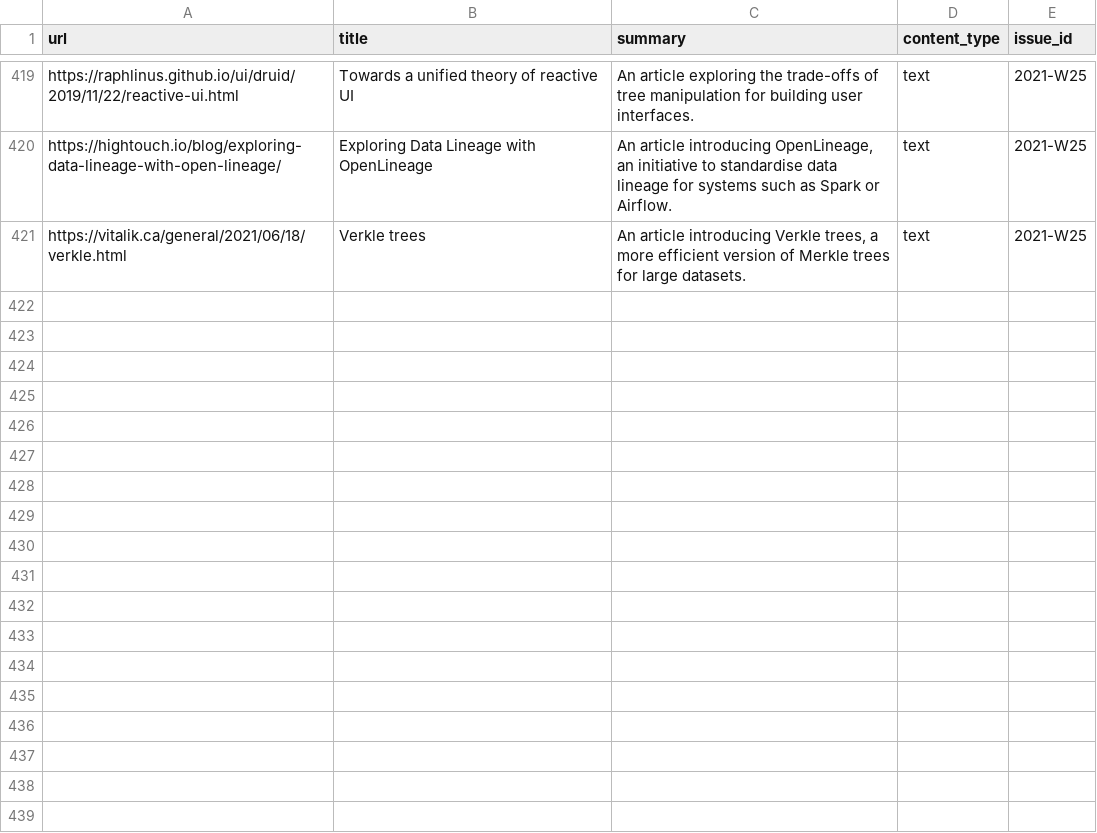
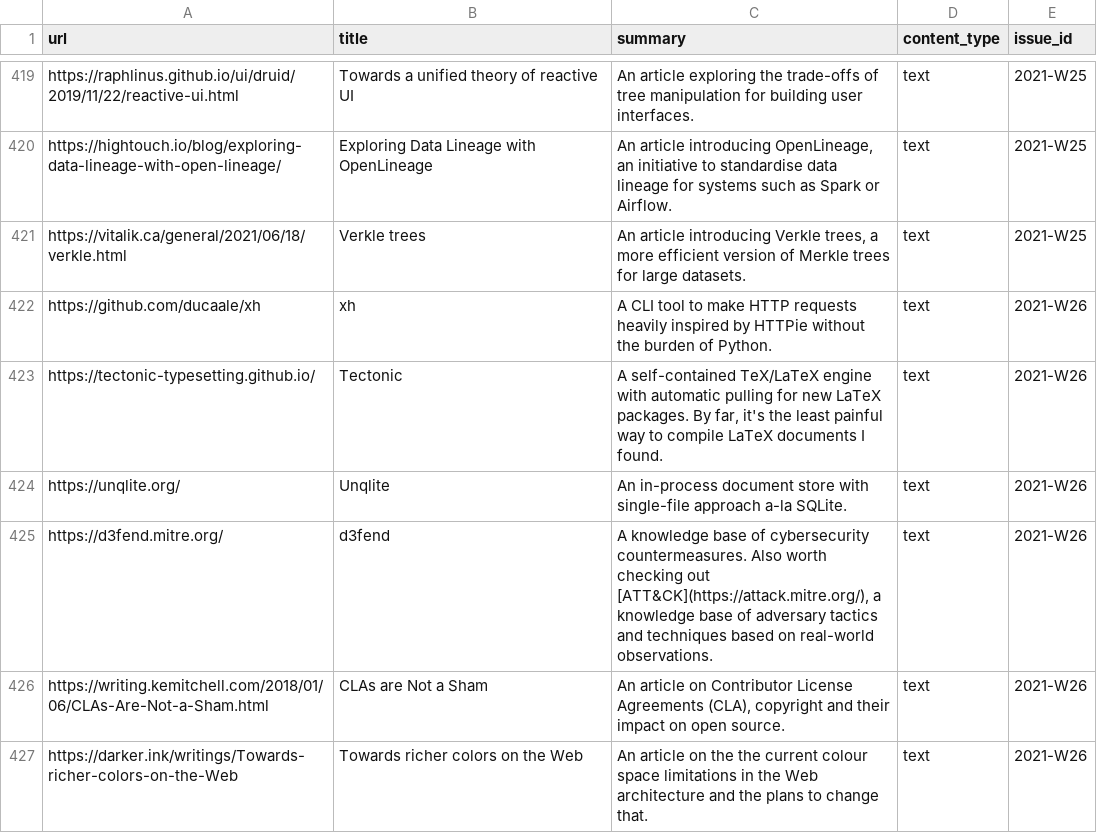
Before and after one commit to arnau/seachess, a CSV file: bulletins/entries.csv, drawn as a sheet; only a part is shown, gaps mark what is left out; the diff names each change by its address in the sheet, - before the commit and + after, or states it on an @@ line.

Commit message:
bulletin: 2021-W26
Signed-off-by: Arnau Siches <asiches@gmail.com>

```diff
--- a/bulletins/entries.csv
+++ b/bulletins/entries.csv
+row 422: https://github.com/ducaale/xh | xh | A CLI tool to make HTTP requests heavily inspired by HTTPie without the burden of Python. | text | 2021-W26
+row 423: https://tectonic-typesetting.github.io/ | Tectonic | A self-contained TeX/LaTeX engine with automatic pulling for new LaTeX packages. By far, it's the least painful way to compile LaTeX documents I found. | text | 2021-W26
+row 424: https://unqlite.org/ | Unqlite | An in-process document store with single-file approach a-la SQLite. | text | 2021-W26
+row 425: https://d3fend.mitre.org/ | d3fend | A knowledge base of cybersecurity countermeasures. Also worth checking out [ATT&CK](https://attack.mitre.org/), a knowledge base of adversary tactics and techniques based on real-world observations. | text | 2021-W26
+row 426: https://writing.kemitchell.com/2018/01/06/CLAs-Are-Not-a-Sham.html | CLAs are Not a Sham | An article on Contributor License Agreements (CLA), copyright and their impact on open source. | text | 2021-W26
+row 427: https://darker.ink/writings/Towards-richer-colors-on-the-Web | Towards richer colors on the Web | An article on the the current colour space limitations in the Web architecture and the plans to change that. | text | 2021-W26
```
Also changed, not shown: bulletins/issues.csv, bulletins/mentions.csv.
